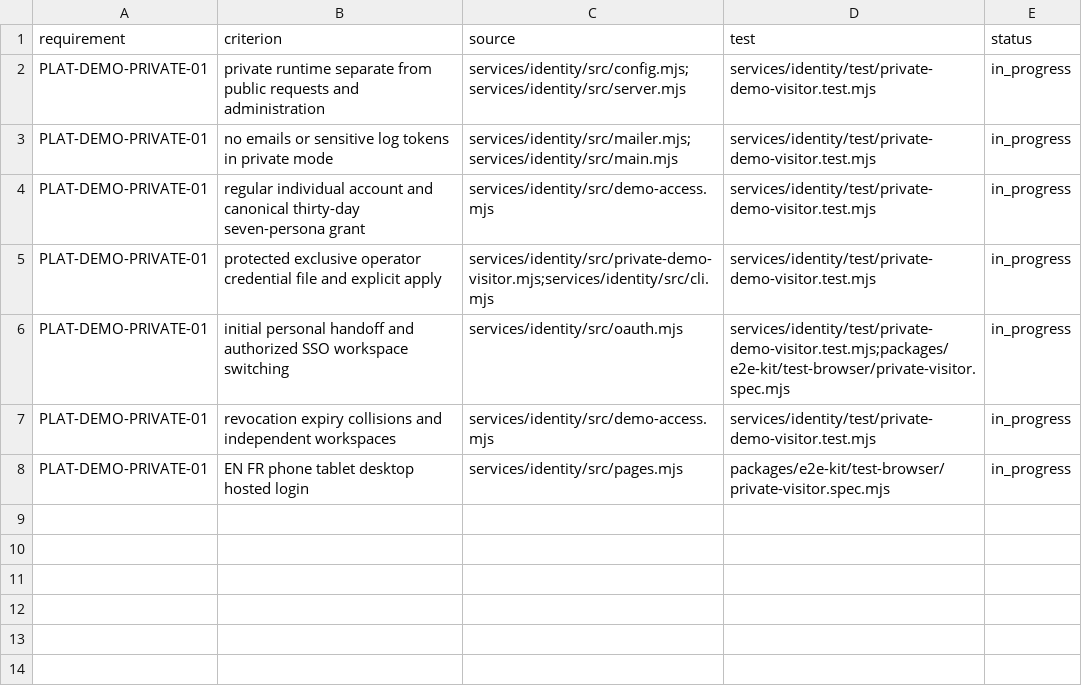
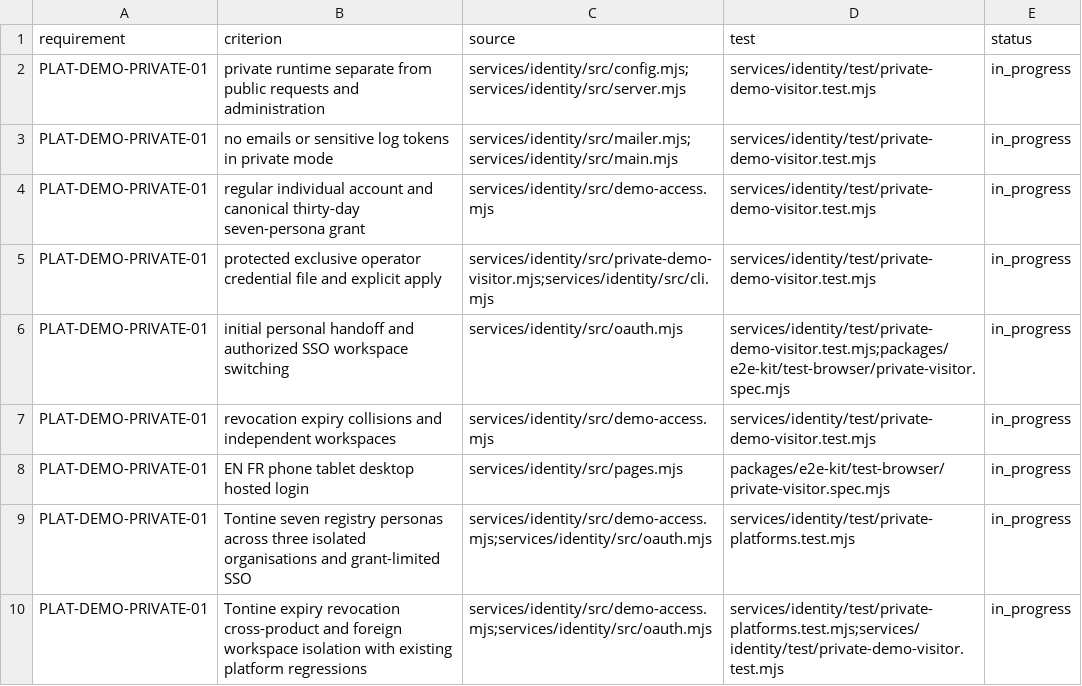
Before and after one commit to ksondo/ads-platform-kit, a CSV file: docs/demo-access/PRIVATE_OPERATOR_TRACEABILITY.csv, drawn as a sheet; the diff names each change by its address in the sheet, - before the commit and + after, or states it on an @@ line.

```diff
--- a/docs/demo-access/PRIVATE_OPERATOR_TRACEABILITY.csv
+++ b/docs/demo-access/PRIVATE_OPERATOR_TRACEABILITY.csv
+row 9: PLAT-DEMO-PRIVATE-01 | Tontine seven registry personas across three isolated organisations and grant-limited SSO | services/identity/src/demo-access.mjs;services/identity/src/oauth.mjs | services/identity/test/private-platforms.test.mjs | in_progress
+row 10: PLAT-DEMO-PRIVATE-01 | Tontine expiry revocation cross-product and foreign workspace isolation with existing platform regressions | services/identity/src/demo-access.mjs;services/identity/src/oauth.mjs | services/identity/test/private-platforms.test.mjs;services/identity/test/private-demo-visitor.test.mjs | in_progress
```
Also changed, not shown: 5 other files.
